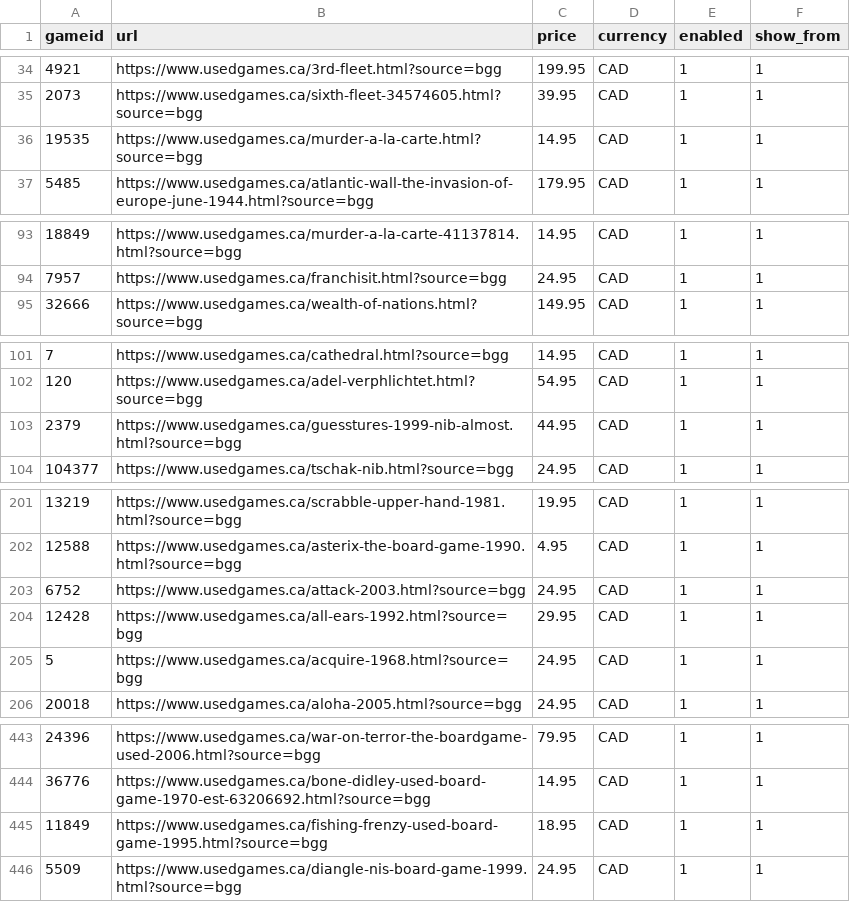
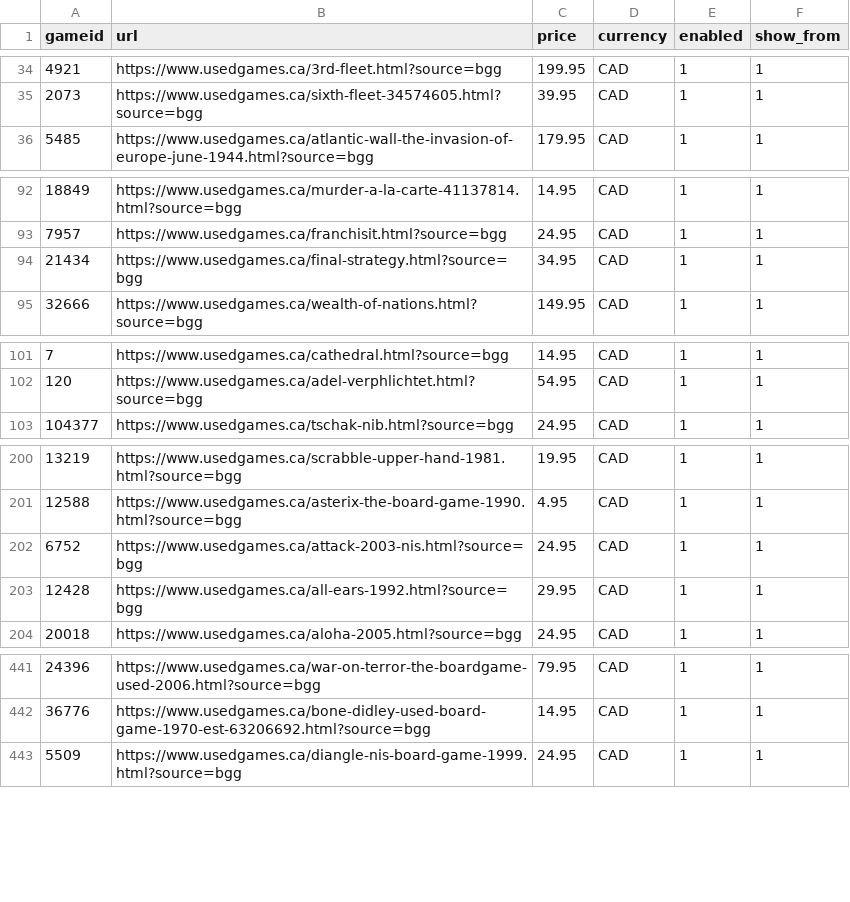
Before and after one commit to Johntheboardgamer/BGG-Inventory, a CSV file: bgg.csv, drawn as a sheet; only a part is shown, gaps mark what is left out; the diff covers the shown part only.

Commit message:
Add files via upload

```diff
--- a/bgg.csv
+++ b/bgg.csv
@@ -35,3 +35,2 @@ gameid,url,price,currency,enabled,show_from
 2073,https://www.usedgames.ca/sixth-fleet-34574605.html?source=bgg,39.95,CAD,1,1
-19535,https://www.usedgames.ca/murder-a-la-carte.html?source=bgg,14.95,CAD,1,1
 5485,https://www.usedgames.ca/atlantic-wall-the-invasion-of-europe-june-1944.html?source=bgg,179.95,CAD,1,1
@@ -94,2 +93,3 @@ gameid,url,price,currency,enabled,show_from
 7957,https://www.usedgames.ca/franchisit.html?source=bgg,24.95,CAD,1,1
+21434,https://www.usedgames.ca/final-strategy.html?source=bgg,34.95,CAD,1,1
 32666,https://www.usedgames.ca/wealth-of-nations.html?source=bgg,149.95,CAD,1,1
@@ -102,3 +102,2 @@ gameid,url,price,currency,enabled,show_from
 120,https://www.usedgames.ca/adel-verphlichtet.html?source=bgg,54.95,CAD,1,1
-2379,https://www.usedgames.ca/guesstures-1999-nib-almost.html?source=bgg,44.95,CAD,1,1
 104377,https://www.usedgames.ca/tschak-nib.html?source=bgg,24.95,CAD,1,1
@@ -202,5 +201,4 @@ gameid,url,price,currency,enabled,show_from
 12588,https://www.usedgames.ca/asterix-the-board-game-1990.html?source=bgg,4.95,CAD,1,1
-6752,https://www.usedgames.ca/attack-2003.html?source=bgg,24.95,CAD,1,1
+6752,https://www.usedgames.ca/attack-2003-nis.html?source=bgg,24.95,CAD,1,1
 12428,https://www.usedgames.ca/all-ears-1992.html?source=bgg,29.95,CAD,1,1
-5,https://www.usedgames.ca/acquire-1968.html?source=bgg,24.95,CAD,1,1
 20018,https://www.usedgames.ca/aloha-2005.html?source=bgg,24.95,CAD,1,1
@@ -444,3 +442,2 @@ gameid,url,price,currency,enabled,show_from
 36776,https://www.usedgames.ca/bone-didley-used-board-game-1970-est-63206692.html?source=bgg,14.95,CAD,1,1
-11849,https://www.usedgames.ca/fishing-frenzy-used-board-game-1995.html?source=bgg,18.95,CAD,1,1
 5509,https://www.usedgames.ca/diangle-nis-board-game-1999.html?source=bgg,24.95,CAD,1,1
```
Also changed, not shown: 2 added rows and 2 edited cells elsewhere in this file.
